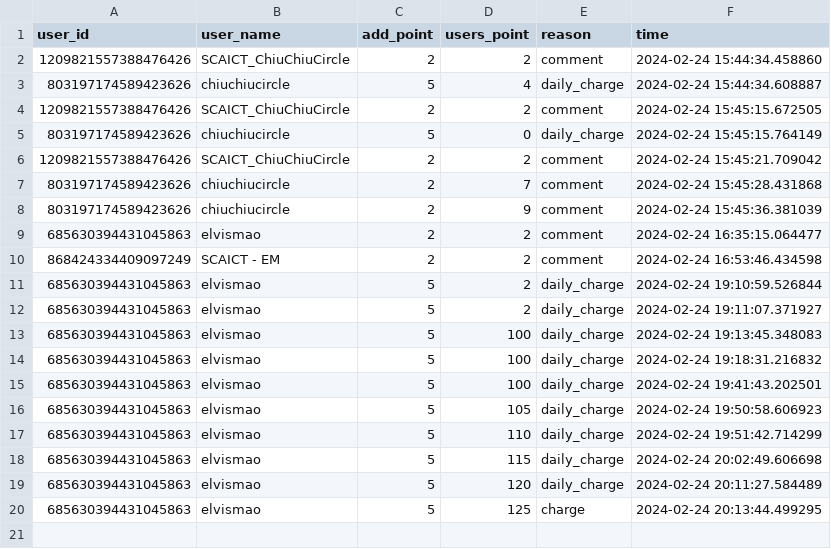
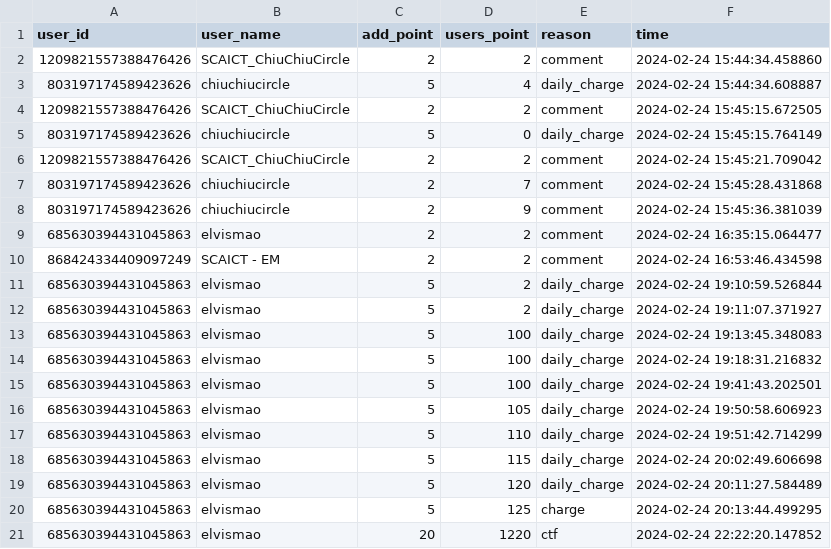
Before and after one commit to SCAICT/SCAICT-uwu, a CSV file: DataBase/point_log.csv, drawn as a sheet; the diff names each change by its address in the sheet, - before the commit and + after, or states it on an @@ line.

```diff
--- a/DataBase/point_log.csv
+++ b/DataBase/point_log.csv
+row 21: 685630394431045863 | elvismao | 20 | 1220 | ctf | 2024-02-24 22:22:20.147852
```
Also changed, not shown: 5 other files.
